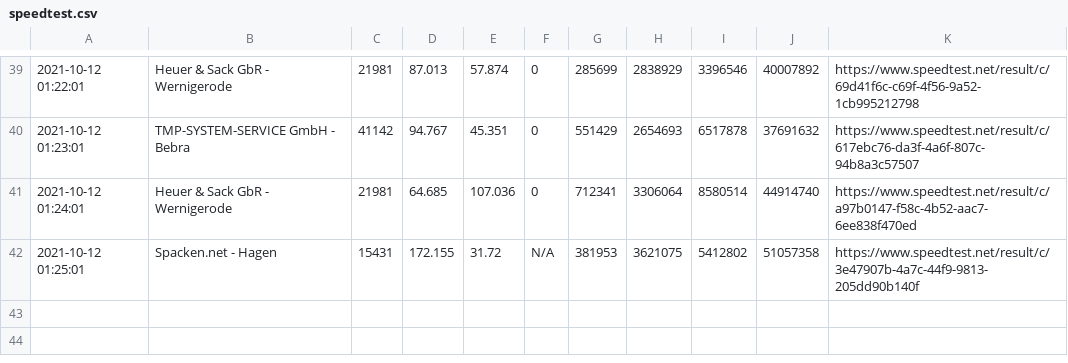
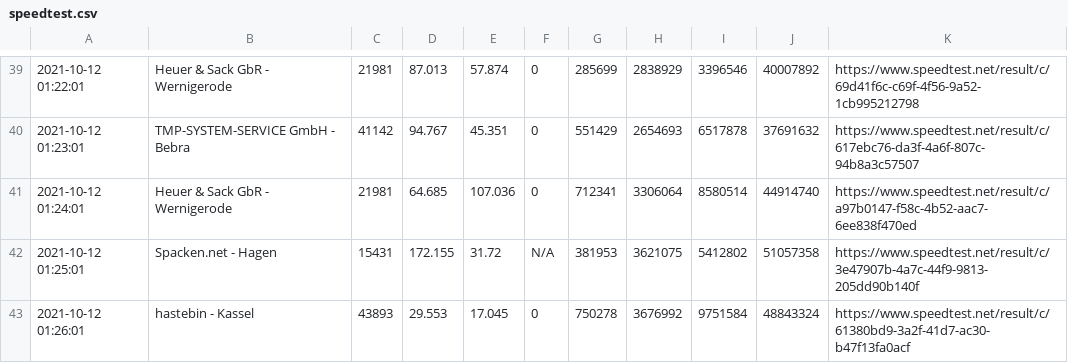
Before and after one commit to johannesbrandenburger/speedtestWG, a CSV file: speedtest.csv, drawn as a sheet; only a part is shown, gaps mark what is left out.

Commit message:
update data

```diff
--- a/speedtest.csv
+++ b/speedtest.csv
@@ -42 +42,2 @@
 "2021-10-12 01:25:01","Spacken.net - Hagen","15431","172.155","31.72","N/A","381953","3621075","5412802","51057358","https://www.speedtest.net/result/c/3e47907b-4a7c-44f9-9813-205dd90b140f"
+"2021-10-12 01:26:01","hastebin - Kassel","43893","29.553","17.045","0","750278","3676992","9751584","48843324","https://www.speedtest.net/result/c/61380bd9-3a2f-41d7-ac30-b47f13fa0acf"
```
